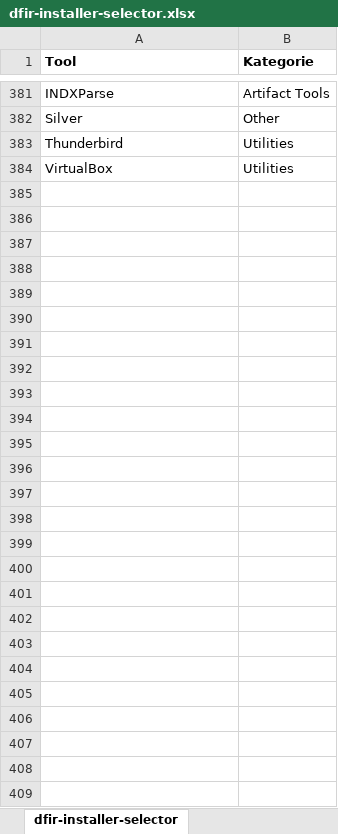
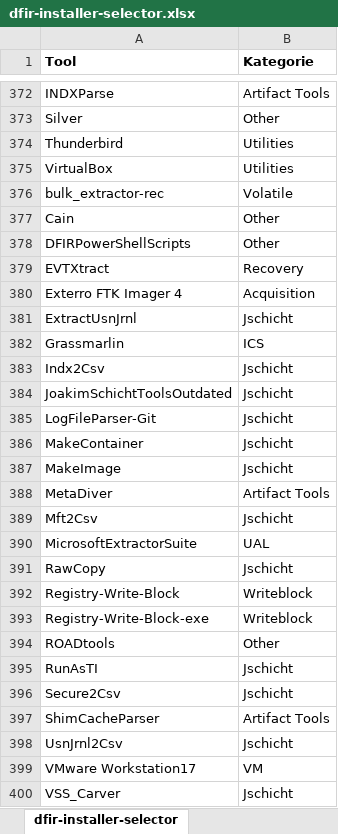
Before and after one commit to n0raitor/dfir-installer-selector, an Excel workbook: dfir-installer-selector.xlsx, sheet dfir-installer-selector, drawn as a sheet; only a part is shown, gaps mark what is left out; values as stored, in another font and other column widths than the file's, no borders; table styles not drawn; the diff covers the shown part only; the diff names each change by its address in the sheet, - before the commit and + after, or states it on an @@ line.

```diff
--- a/dfir-installer-selector.xlsx (sheet dfir-installer-selector)
+++ b/dfir-installer-selector.xlsx (sheet dfir-installer-selector)
+row 376: bulk_extractor-rec | Volatile
+row 377: Cain | Other
+row 378: DFIRPowerShellScripts | Other
+row 379: EVTXtract | Recovery
+row 380: Exterro FTK Imager 4 | Acquisition
+row 381: ExtractUsnJrnl | Jschicht
+row 382: Grassmarlin | ICS
+row 383: Indx2Csv | Jschicht
+row 384: JoakimSchichtToolsOutdated | Jschicht
+row 385: LogFileParser-Git | Jschicht
+row 386: MakeContainer | Jschicht
+row 387: MakeImage | Jschicht
+row 388: MetaDiver | Artifact Tools
+row 389: Mft2Csv | Jschicht
+row 390: MicrosoftExtractorSuite | UAL
+row 391: RawCopy | Jschicht
+row 392: Registry-Write-Block | Writeblock
+row 393: Registry-Write-Block-exe | Writeblock
+row 394: ROADtools | Other
+row 395: RunAsTI | Jschicht
+row 396: Secure2Csv | Jschicht
+row 397: ShimCacheParser | Artifact Tools
+row 398: UsnJrnl2Csv | Jschicht
+row 399: VMware Workstation17 | VM
+row 400: VSS_Carver | Jschicht
```
Also changed, not shown: 9 removed rows elsewhere in this sheet, 2 other files.
